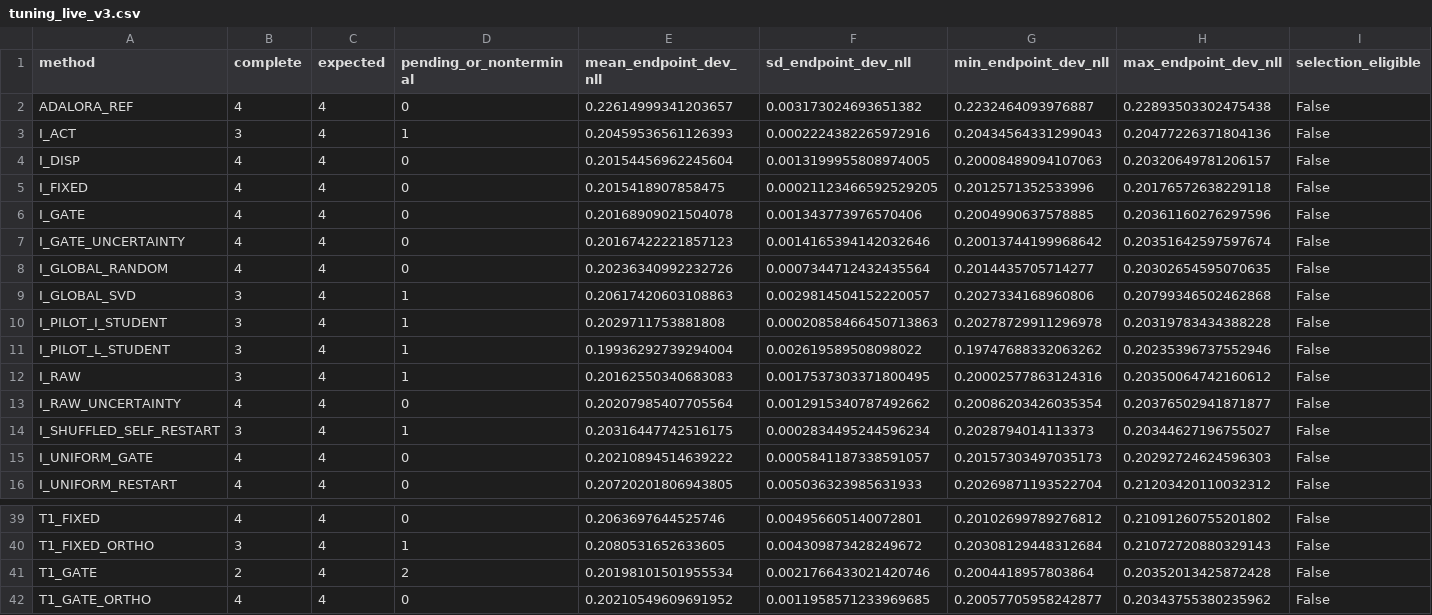
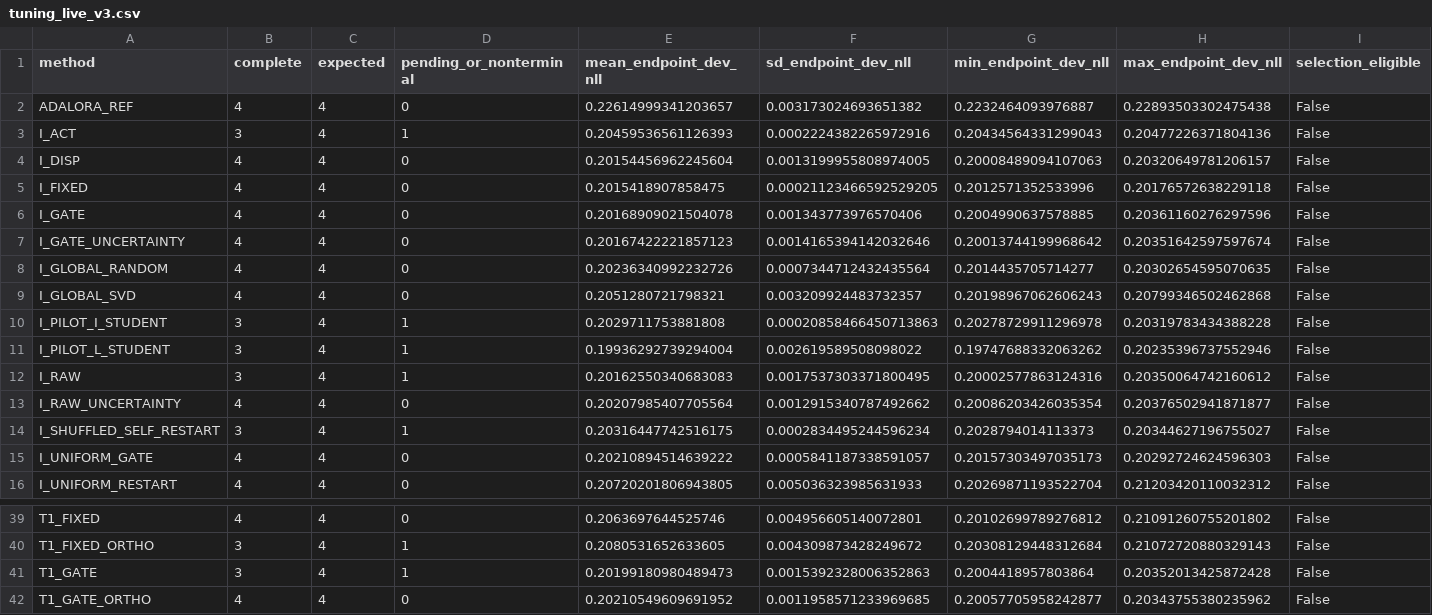
Before and after one commit to catid/dora, a CSV file: reports/tuning_live_v3.csv, drawn as a sheet; only a part is shown, gaps mark what is left out.

Commit message:
Update tuning queue report

```diff
--- a/reports/tuning_live_v3.csv
+++ b/reports/tuning_live_v3.csv
@@ -8,3 +8,3 @@ I_GATE_UNCERTAINTY,4,4,0,0.20167422221857123,0.0014165394142032646,0.20013744199
 I_GLOBAL_RANDOM,4,4,0,0.20236340992232726,0.0007344712432435564,0.2014435705714277,0.20302654595070635,False
-I_GLOBAL_SVD,3,4,1,0.20617420603108863,0.0029814504152220057,0.2027334168960806,0.20799346502462868,False
+I_GLOBAL_SVD,4,4,0,0.2051280721798321,0.003209924483732357,0.20198967062606243,0.20799346502462868,False
 I_PILOT_I_STUDENT,3,4,1,0.2029711753881808,0.00020858466450713863,0.20278729911296978,0.20319783434388228,False
@@ -40,3 +40,3 @@ T1_FIXED,4,4,0,0.2063697644525746,0.004956605140072801,0.20102699789276812,0.210
 T1_FIXED_ORTHO,3,4,1,0.2080531652633605,0.004309873428249672,0.20308129448312684,0.21072720880329143,False
-T1_GATE,2,4,2,0.20198101501955534,0.0021766433021420746,0.2004418957803864,0.20352013425872428,False
+T1_GATE,3,4,1,0.20199180980489473,0.0015392328006352863,0.2004418957803864,0.20352013425872428,False
 T1_GATE_ORTHO,4,4,0,0.20210549609691952,0.0011958571233969685,0.20057705958242877,0.20343755380235962,False
```
Also changed, not shown: 4 other files.
